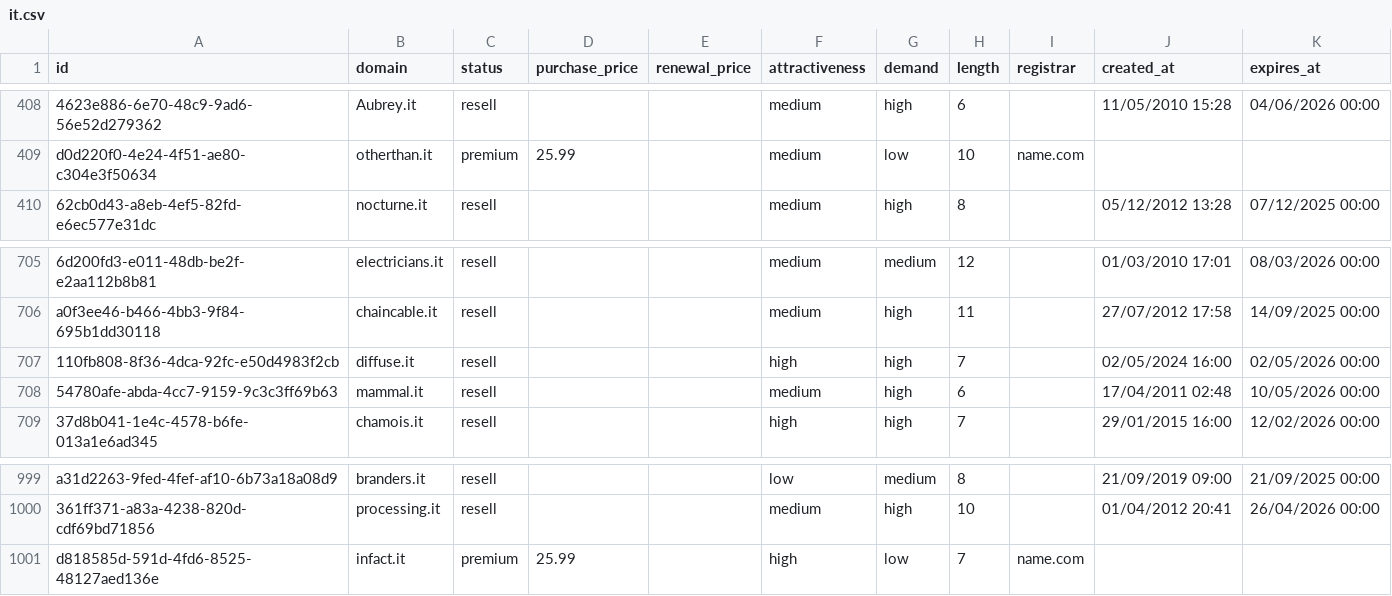
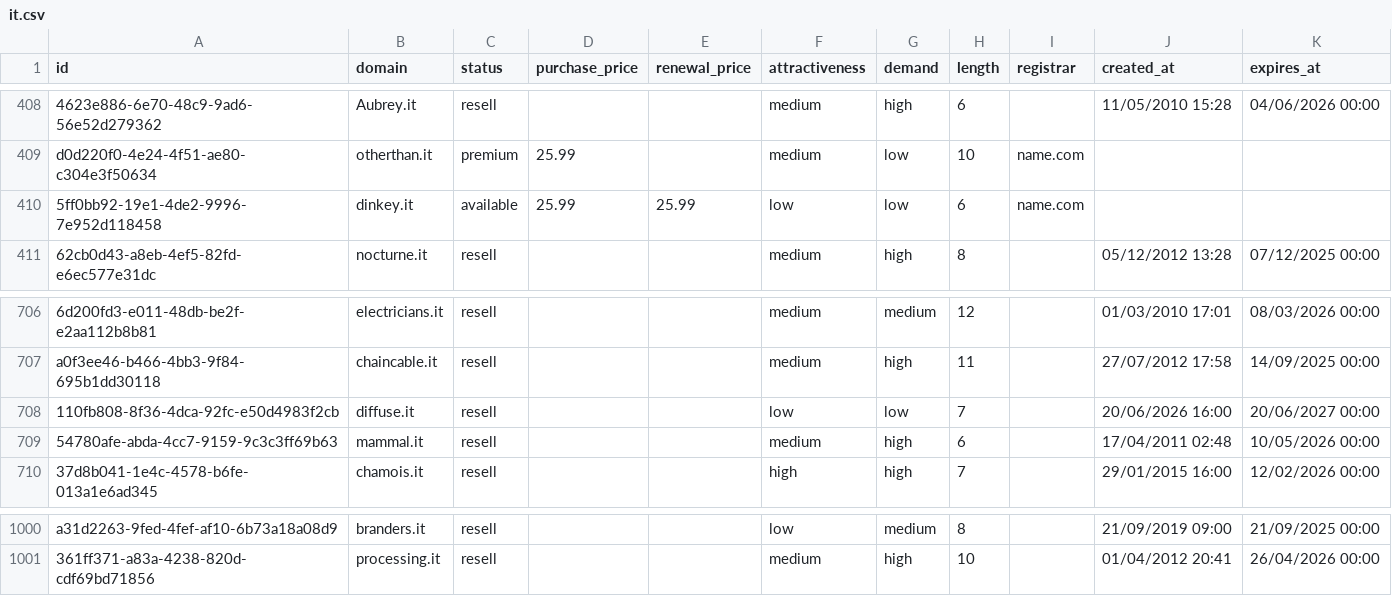
Before and after one commit to UniqueDomains/it-oneword-domains, a CSV file: it.csv, drawn as a sheet; only a part is shown, gaps mark what is left out; removed rows and columns are numbered as before the commit, all else as after; the diff names each change by its address in the sheet, - before the commit and + after, or states it on an @@ line.

Commit message:
Domains update

```diff
--- a/it.csv
+++ b/it.csv
+row 410: 5ff0bb92-19e1-4de2-9996-7e952d118458 | dinkey.it | available | 25.99 | 25.99 | low | low | 6 | name.com
-F708 (attractiveness): high
+F708 (attractiveness): low
-G708 (demand): high
+G708 (demand): low
-J708 (created_at): 02/05/2024 16:00
+J708 (created_at): 20/06/2026 16:00
-K708 (expires_at): 02/05/2026 00:00
+K708 (expires_at): 20/06/2027 00:00
-row 1001: d818585d-591d-4fd6-8525-48127aed136e | infact.it | premium | 25.99 |  | high | low | 7 | name.com
```
Also changed, not shown: 3 other files.
